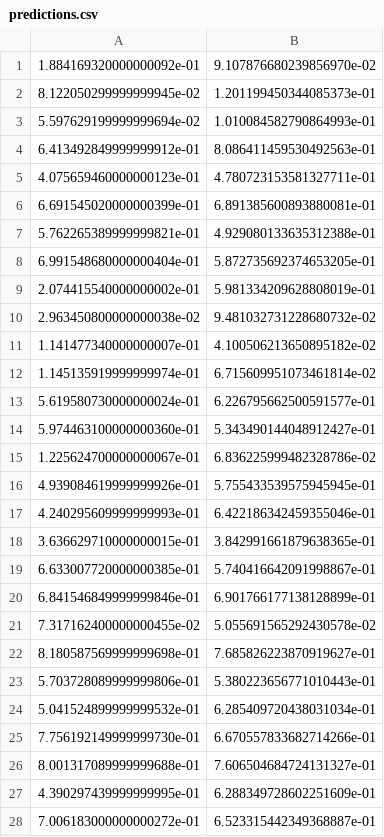
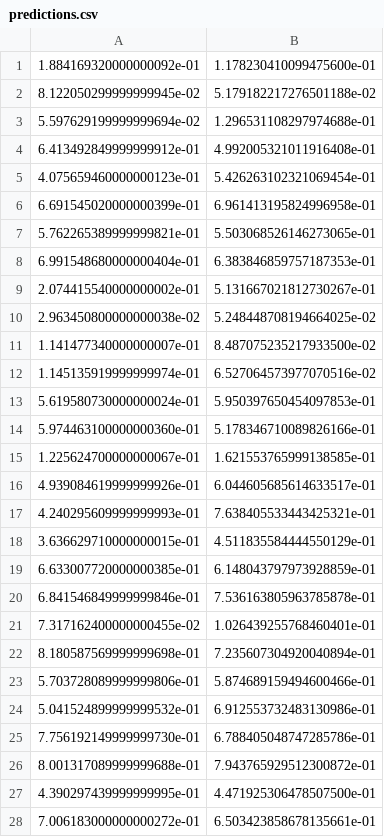
Before and after one commit to justincasehueb/SOLMATE, a CSV file: predictions.csv, drawn as a sheet; only a part is shown; the diff covers the shown part only.

```diff
--- a/predictions.csv
+++ b/predictions.csv
@@ -1,28 +1,28 @@
-1.884169320000000092e-01,9.107876680239856970e-02
-8.122050299999999945e-02,1.201199450344085373e-01
-5.597629199999999694e-02,1.010084582790864993e-01
-6.413492849999999912e-01,8.086411459530492563e-01
-4.075659460000000123e-01,4.780723153581327711e-01
-6.691545020000000399e-01,6.891385600893880081e-01
-5.762265389999999821e-01,4.929080133635312388e-01
-6.991548680000000404e-01,5.872735692374653205e-01
-2.074415540000000002e-01,5.981334209628808019e-01
-2.963450800000000038e-02,9.481032731228680732e-02
-1.141477340000000007e-01,4.100506213650895182e-02
-1.145135919999999974e-01,6.715609951073461814e-02
-5.619580730000000024e-01,6.226795662500591577e-01
-5.974463100000000360e-01,5.343490144048912427e-01
-1.225624700000000067e-01,6.836225999482328786e-02
-4.939084619999999926e-01,5.755433539575945945e-01
-4.240295609999999993e-01,6.422186342459355046e-01
-3.636629710000000015e-01,3.842991661879638365e-01
-6.633007720000000385e-01,5.740416642091998867e-01
-6.841546849999999846e-01,6.901766177138128899e-01
-7.317162400000000455e-02,5.055691565292430578e-02
-8.180587569999999698e-01,7.685826223870919627e-01
-5.703728089999999806e-01,5.380223656771010443e-01
-5.041524899999999532e-01,6.285409720438031034e-01
-7.756192149999999730e-01,6.670557833682714266e-01
-8.001317089999999688e-01,7.606504684724131327e-01
-4.390297439999999995e-01,6.288349728602251609e-01
-7.006183000000000272e-01,6.523315442349368887e-01
+1.884169320000000092e-01,1.178230410099475600e-01
+8.122050299999999945e-02,5.179182217276501188e-02
+5.597629199999999694e-02,1.296531108297974688e-01
+6.413492849999999912e-01,4.992005321011916408e-01
+4.075659460000000123e-01,5.426263102321069454e-01
+6.691545020000000399e-01,6.961413195824996958e-01
+5.762265389999999821e-01,5.503068526146273065e-01
+6.991548680000000404e-01,6.383846859757187353e-01
+2.074415540000000002e-01,5.131667021812730267e-01
+2.963450800000000038e-02,5.248448708194664025e-02
+1.141477340000000007e-01,8.487075235217933500e-02
+1.145135919999999974e-01,6.527064573977070516e-02
+5.619580730000000024e-01,5.950397650454097853e-01
+5.974463100000000360e-01,5.178346710089826166e-01
+1.225624700000000067e-01,1.621553765999138585e-01
+4.939084619999999926e-01,6.044605685614633517e-01
+4.240295609999999993e-01,7.638405533443425321e-01
+3.636629710000000015e-01,4.511835584444550129e-01
+6.633007720000000385e-01,6.148043797973928859e-01
+6.841546849999999846e-01,7.536163805963785878e-01
+7.317162400000000455e-02,1.026439255768460401e-01
+8.180587569999999698e-01,7.235607304920040894e-01
+5.703728089999999806e-01,5.874689159494600466e-01
+5.041524899999999532e-01,6.912553732483130986e-01
+7.756192149999999730e-01,6.788405048747285786e-01
+8.001317089999999688e-01,7.943765929512300872e-01
+4.390297439999999995e-01,4.471925306478507500e-01
+7.006183000000000272e-01,6.503423858678135661e-01
```
Also changed, not shown: 22 edited cells elsewhere in this file, 3 other files.
